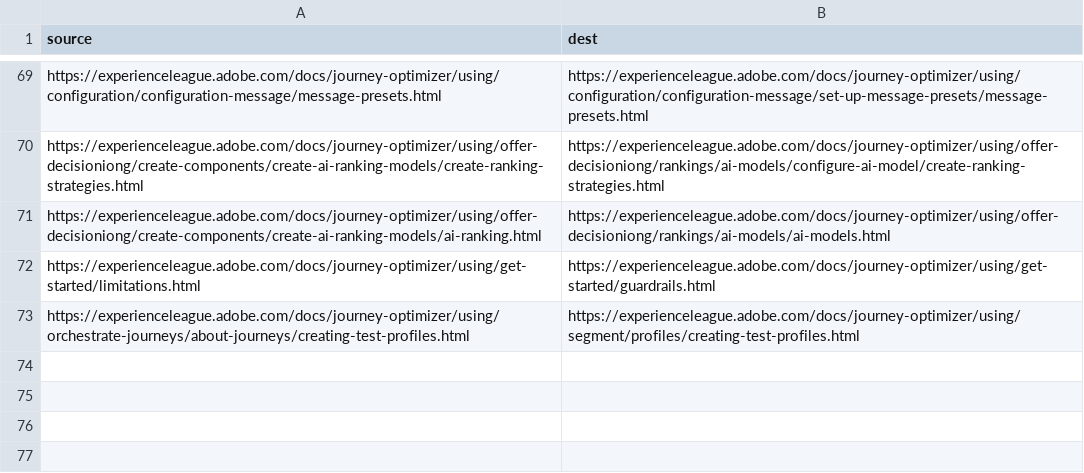
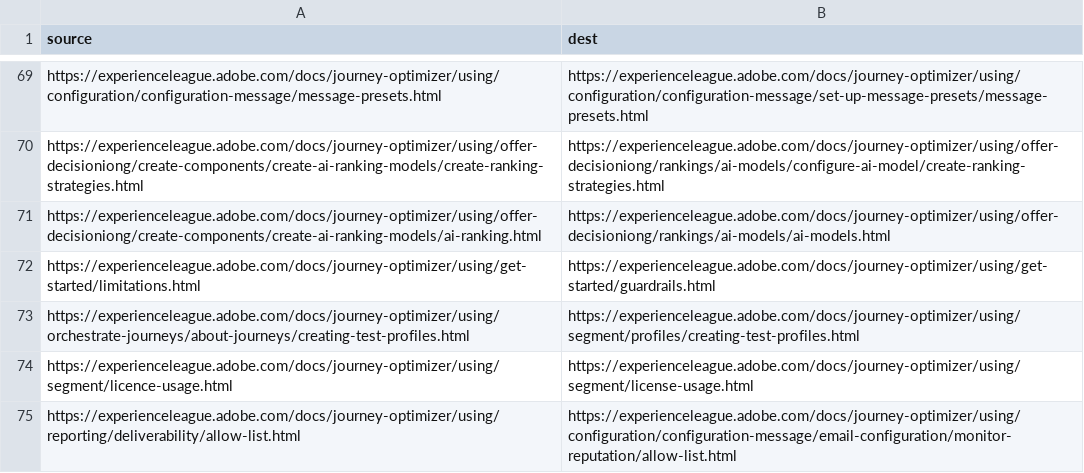
Before and after one commit to AdobeDocs/journey-optimizer.it-IT, a CSV file: redirects.csv, drawn as a sheet; only a part is shown, gaps mark what is left out; the diff names each change by its address in the sheet, - before the commit and + after, or states it on an @@ line.

```diff
--- a/redirects.csv
+++ b/redirects.csv
+row 74: https://experienceleague.adobe.com/docs/journey-optimizer/using/segment/licence-usage.html | https://experienceleague.adobe.com/docs/journey-optimizer/using/segment/license-usage.html
+row 75: https://experienceleague.adobe.com/docs/journey-optimizer/using/reporting/deliverability/allow-list.html | https://experienceleague.adobe.com/docs/journey-optimizer/using/configuration/configuration-message/email-configuration/monitor-reputation/allow-list.html
```
Also changed, not shown: 6 other files.
